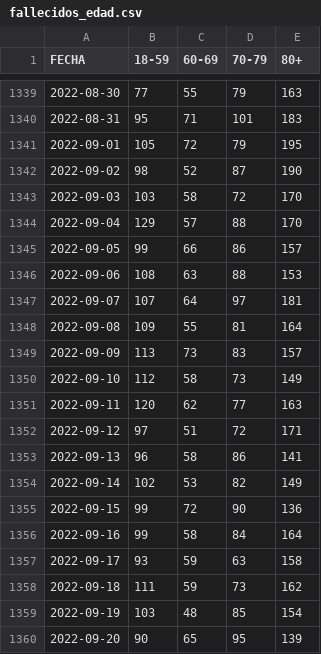
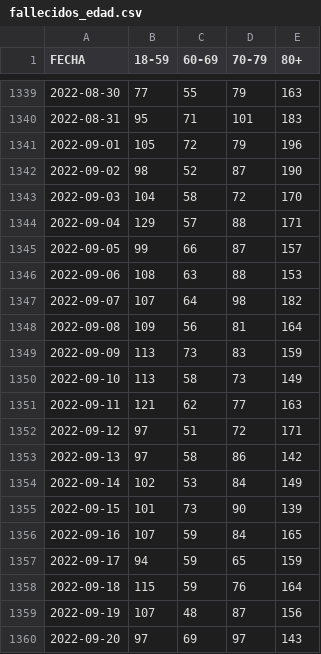
Before and after one commit to annaabsi/git-scraper-vacunacion, a CSV file: resultados/fallecidos_edad.csv, drawn as a sheet; only a part is shown, gaps mark what is left out; the diff covers the shown part only.

Commit message:
resultados sinadef 27 septiembre

```diff
--- a/resultados/fallecidos_edad.csv
+++ b/resultados/fallecidos_edad.csv
@@ -1340,21 +1340,21 @@ FECHA,18-59,60-69,70-79,80+
 2022-08-31,95,71,101,183
-2022-09-01,105,72,79,195
+2022-09-01,105,72,79,196
 2022-09-02,98,52,87,190
-2022-09-03,103,58,72,170
-2022-09-04,129,57,88,170
-2022-09-05,99,66,86,157
+2022-09-03,104,58,72,170
+2022-09-04,129,57,88,171
+2022-09-05,99,66,87,157
 2022-09-06,108,63,88,153
-2022-09-07,107,64,97,181
-2022-09-08,109,55,81,164
-2022-09-09,113,73,83,157
-2022-09-10,112,58,73,149
-2022-09-11,120,62,77,163
+2022-09-07,107,64,98,182
+2022-09-08,109,56,81,164
+2022-09-09,113,73,83,159
+2022-09-10,113,58,73,149
+2022-09-11,121,62,77,163
 2022-09-12,97,51,72,171
-2022-09-13,96,58,86,141
-2022-09-14,102,53,82,149
-2022-09-15,99,72,90,136
-2022-09-16,99,58,84,164
-2022-09-17,93,59,63,158
-2022-09-18,111,59,73,162
-2022-09-19,103,48,85,154
-2022-09-20,90,65,95,139
+2022-09-13,97,58,86,142
+2022-09-14,102,53,84,149
+2022-09-15,101,73,90,139
+2022-09-16,107,59,84,165
+2022-09-17,94,59,65,159
+2022-09-18,115,59,76,164
+2022-09-19,107,48,87,156
+2022-09-20,97,69,97,143
```
Also changed, not shown: 4 added rows and 31 edited cells elsewhere in this file, resultados/fallecidos_total.csv.
